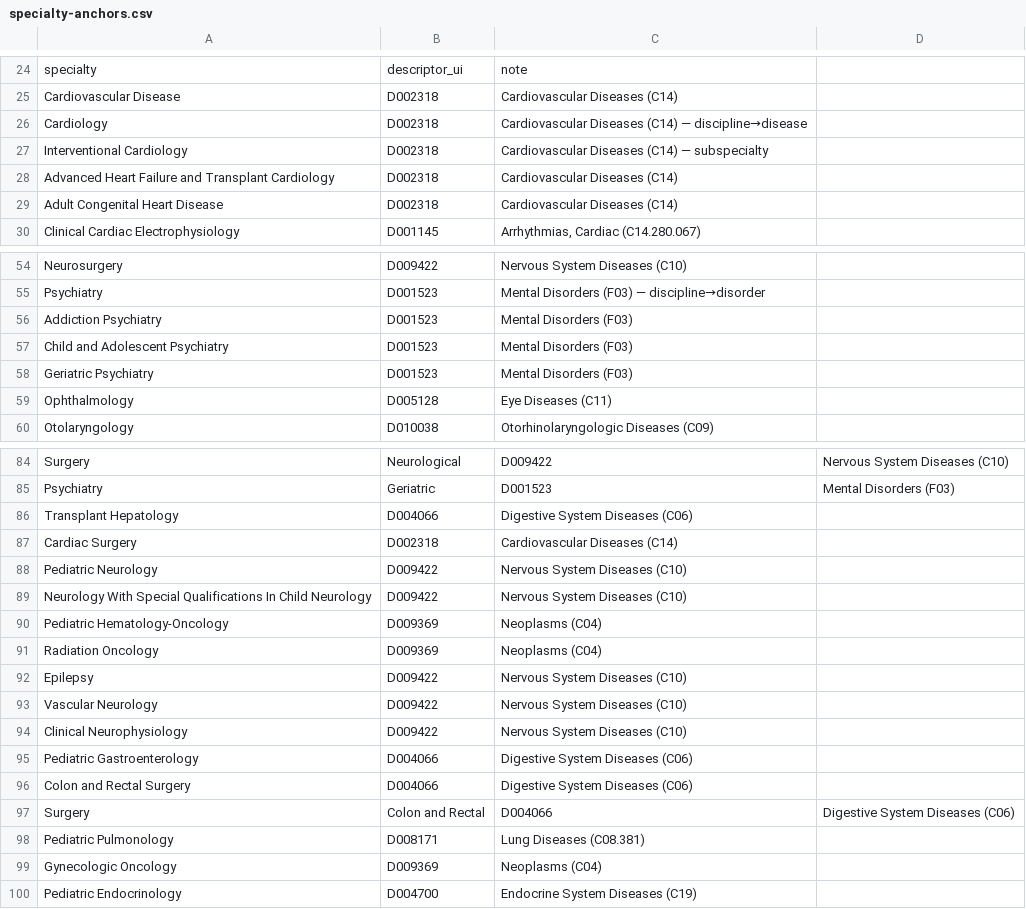
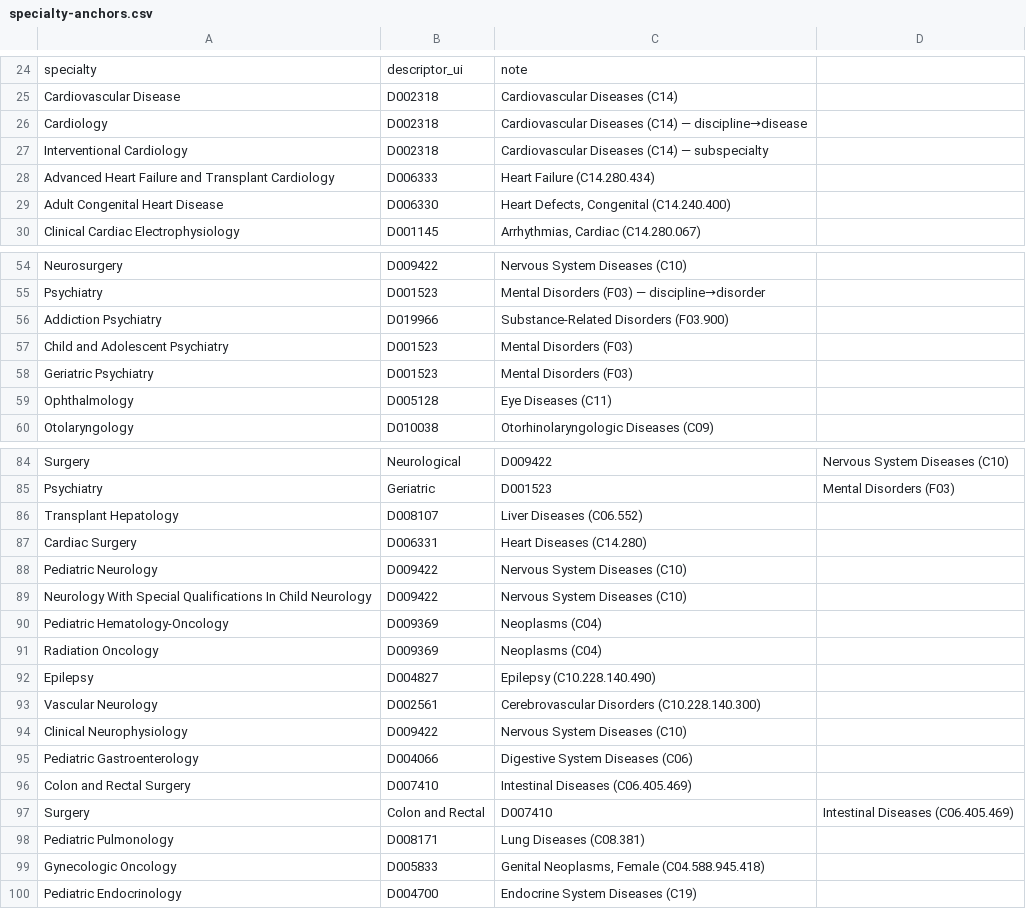
Before and after one commit to wcmc-its/Scholars-Profile-System, a CSV file: etl/clinical-mesh/specialty-anchors.csv, drawn as a sheet; only a part is shown, gaps mark what is left out.

Commit message:
fix(etl): tighten over-broad clinical MeSH anchors (#2022) (#2104)
* fix(etl): tighten over-broad clinical MeSH anchors (#2022)

Colon and Rectal Surgery, Transplant Hepatology, Cardiac Surgery, and
Epilepsy were anchored to their whole disease-system root (C06/C14/C10),
so e.g. a colorectal surgeon matched every digestive query including
pancreatic. Retarget to the tightest descriptor that still covers each
specialty's intent, per NLM-verified tree numbers in #2022.

Gynecologic Oncology is left as-is pending a gyn-specific candidate.

* fix(etl): tighten 5 more over-broad clinical MeSH anchors (#2022 follow-up)

Same bug shape as the first four: a condition/procedure-specific
subspecialty inherited its parent's whole-disease-system anchor.
NLM-verified replacements:

- Advanced Heart Failure and Transplant Cardiology: C14 -> Heart
  Failure (C14.280.434)
- Adult Congenital Heart Disease: C14 -> Heart Defects, Congenital
  (C14.240.400 / C14.280.400 / C16.131.240.400)
- Vascular Neurology: C10 -> Cerebrovascular Disorders
  (C10.228.140.300 / C14.907.253)
- Addiction Psychiatry: F03 -> Substance-Related Disorders
  (F03.900 / C25.775)
- Gynecologic Oncology: C04 -> Genital Neoplasms, Female
  (5 tree numbers under C04/C12) -- the replacement candidate #2022
  itself left open

Reproductive Endocrinology/Infertility is NOT included: its correct
anchor spans two unrelated MeSH branches (Gonadal Disorders C19.391
and Infertility C12.100.750), which the current one-D-code-per-specialty
CSV schema can't express. Filed separately.

```diff
--- a/etl/clinical-mesh/specialty-anchors.csv
+++ b/etl/clinical-mesh/specialty-anchors.csv
@@ -27,4 +27,4 @@ Cardiology,D002318,Cardiovascular Diseases (C14) — discipline→disease
 Interventional Cardiology,D002318,Cardiovascular Diseases (C14) — subspecialty
-Advanced Heart Failure and Transplant Cardiology,D002318,Cardiovascular Diseases (C14)
-Adult Congenital Heart Disease,D002318,Cardiovascular Diseases (C14)
+Advanced Heart Failure and Transplant Cardiology,D006333,Heart Failure (C14.280.434)
+Adult Congenital Heart Disease,D006330,"Heart Defects, Congenital (C14.240.400)"
 Clinical Cardiac Electrophysiology,D001145,"Arrhythmias, Cardiac (C14.280.067)"
@@ -55,3 +55,3 @@ Neurosurgery,D009422,Nervous System Diseases (C10)
 Psychiatry,D001523,Mental Disorders (F03) — discipline→disorder
-Addiction Psychiatry,D001523,Mental Disorders (F03)
+Addiction Psychiatry,D019966,Substance-Related Disorders (F03.900)
 Child and Adolescent Psychiatry,D001523,Mental Disorders (F03)
@@ -85,4 +85,4 @@ Surgery, Neurological,D009422,Nervous System Diseases (C10)
 Psychiatry, Geriatric,D001523,Mental Disorders (F03)
-Transplant Hepatology,D004066,Digestive System Diseases (C06)
-Cardiac Surgery,D002318,Cardiovascular Diseases (C14)
+Transplant Hepatology,D008107,Liver Diseases (C06.552)
+Cardiac Surgery,D006331,Heart Diseases (C14.280)
 Pediatric Neurology,D009422,Nervous System Diseases (C10)
@@ -91,10 +91,10 @@ Pediatric Hematology-Oncology,D009369,Neoplasms (C04)
 Radiation Oncology,D009369,Neoplasms (C04)
-Epilepsy,D009422,Nervous System Diseases (C10)
-Vascular Neurology,D009422,Nervous System Diseases (C10)
+Epilepsy,D004827,Epilepsy (C10.228.140.490)
+Vascular Neurology,D002561,Cerebrovascular Disorders (C10.228.140.300)
 Clinical Neurophysiology,D009422,Nervous System Diseases (C10)
 Pediatric Gastroenterology,D004066,Digestive System Diseases (C06)
-Colon and Rectal Surgery,D004066,Digestive System Diseases (C06)
-Surgery, Colon and Rectal,D004066,Digestive System Diseases (C06)
+Colon and Rectal Surgery,D007410,Intestinal Diseases (C06.405.469)
+Surgery, Colon and Rectal,D007410,Intestinal Diseases (C06.405.469)
 Pediatric Pulmonology,D008171,Lung Diseases (C08.381)
-Gynecologic Oncology,D009369,Neoplasms (C04)
+Gynecologic Oncology,D005833,"Genital Neoplasms, Female (C04.588.945.418)"
 Pediatric Endocrinology,D004700,Endocrine System Diseases (C19)
```
Also changed, not shown: 1 other file.
